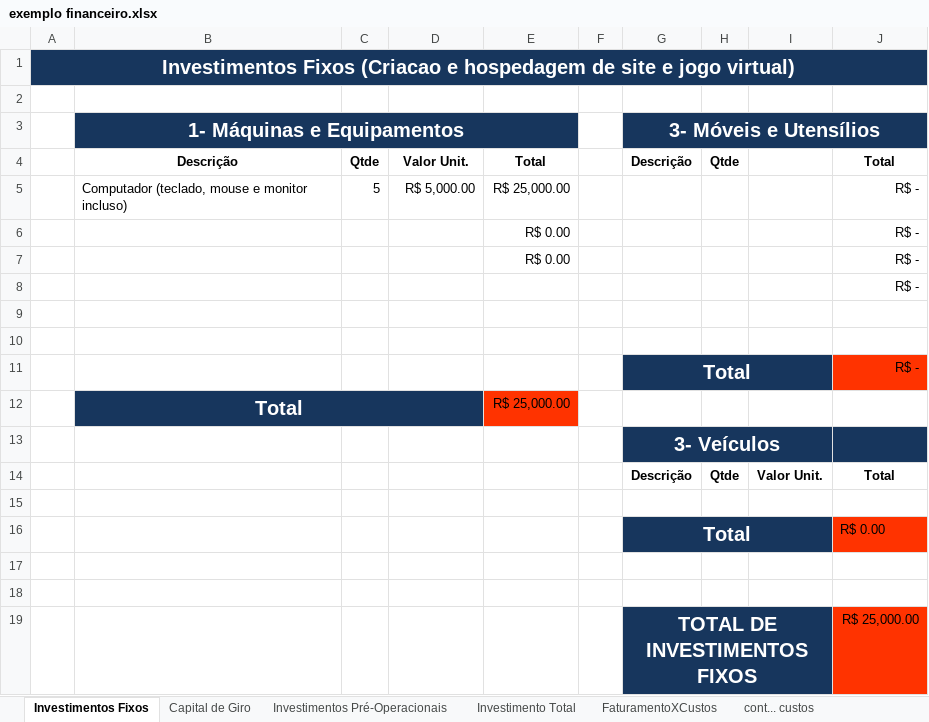
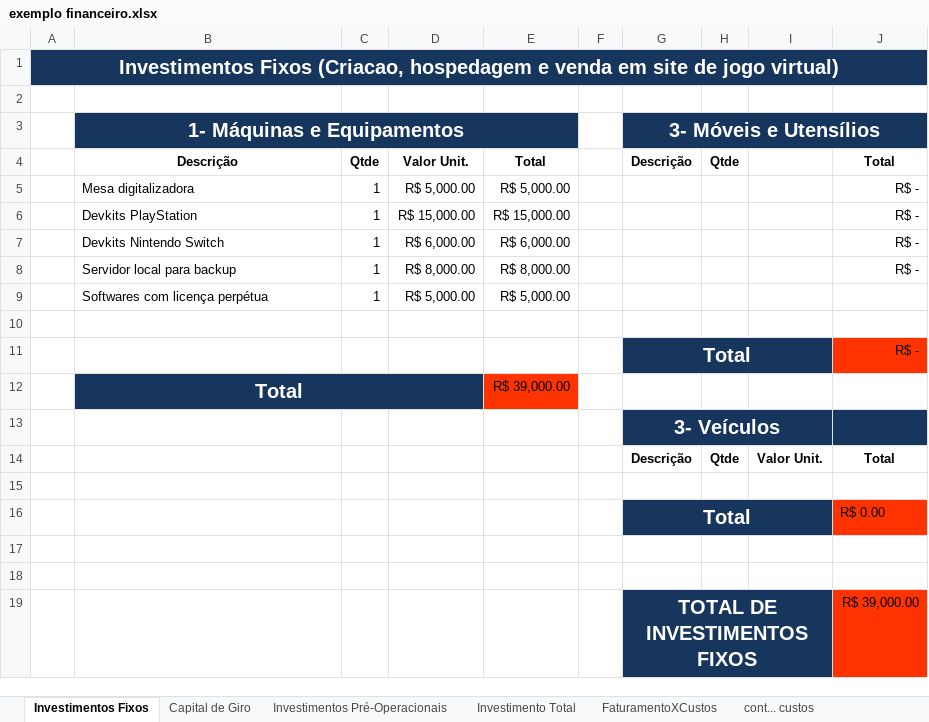
Before and after one commit to joaomorangoni/TCC_3ano, an Excel workbook: Documentação/exemplo financeiro.xlsx, sheet Investimentos Fixos, drawn as a sheet; values as stored, in another font and other column widths than the file's, no borders; removed rows and columns are numbered as before the commit, all else as after; the diff names each change by its address in the sheet, - before the commit and + after, or states it on an @@ line.

```diff
--- a/Documentação/exemplo financeiro.xlsx (sheet Investimentos Fixos)
+++ b/Documentação/exemplo financeiro.xlsx (sheet Investimentos Fixos)
-A1: Investimentos Fixos (Criacao e hospedagem de site e jogo virtual)
+A1: Investimentos Fixos (Criacao, hospedagem e venda em site de jogo virtual)
-B5: Computador (teclado, mouse e monitor incluso)
+B5: Mesa digitalizadora
-C5: 5
+C5: 1
-E5: R$ 25,000.00
+E5: R$ 5,000.00
-row 6:  |  |  |  | R$ 0.00 |  |  |  |  | R$ -
-row 7:  |  |  |  | R$ 0.00 |  |  |  |  | R$ -
-row 8:  |  |  |  |  |  |  |  |  | R$ -
-row 6: (empty)
+row 6:  | Devkits PlayStation | 1 | R$ 15,000.00 | R$ 15,000.00 |  |  |  |  | R$ -
+row 7:  | Devkits Nintendo Switch | 1 | R$ 6,000.00 | R$ 6,000.00 |  |  |  |  | R$ -
+row 8:  | Servidor local para backup | 1 | R$ 8,000.00 | R$ 8,000.00 |  |  |  |  | R$ -
+row 9:  | Softwares com licença perpétua | 1 | R$ 5,000.00 | R$ 5,000.00
-E12: R$ 25,000.00
+E12: R$ 39,000.00
-J19: R$ 25,000.00
+J19: R$ 39,000.00
```
Also changed, not shown: sheet cont... custos, sheet FaturamentoXCustos, sheet Resultado Final, sheet Investimentos Pré-Operacionais, sheet Investimento Total, sheet Capital de Giro, charts or pictures.
